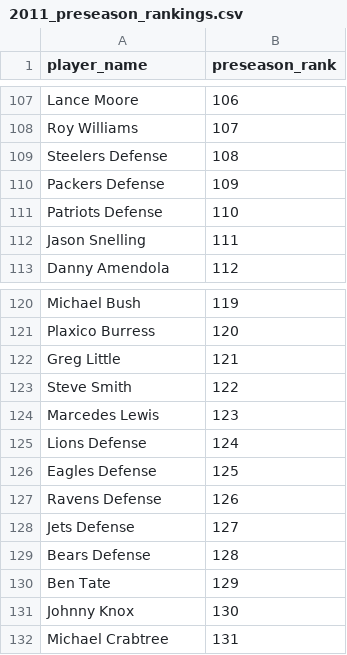
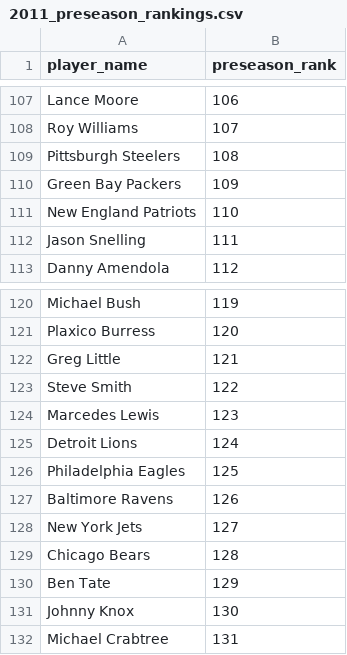
Before and after one commit to brycesenz/fantasy_predictions_2015, a CSV file: lib/historic_data/2011_preseason_rankings.csv, drawn as a sheet; only a part is shown, gaps mark what is left out.

Commit message:
Adding code to append rankings and build better analysis datasets

```diff
--- a/lib/historic_data/2011_preseason_rankings.csv
+++ b/lib/historic_data/2011_preseason_rankings.csv
@@ -108,5 +108,5 @@ Lance Moore,106
 Roy Williams,107,
-Steelers Defense,108
-Packers Defense,109
-Patriots Defense,110
+Pittsburgh Steelers,108
+Green Bay Packers,109
+New England Patriots,110
 Jason Snelling,111
@@ -124,7 +124,7 @@ Steve Smith,122
 Marcedes Lewis,123,
-Lions Defense,124
-Eagles Defense,125
-Ravens Defense,126
-Jets Defense,127
-Bears Defense,128
+Detroit Lions,124
+Philadelphia Eagles,125
+Baltimore Ravens,126
+New York Jets,127
+Chicago Bears,128
 Ben Tate,129
```
Also changed, not shown: lib/historic_data/2012_preseason_rankings.csv, 32 other files.
